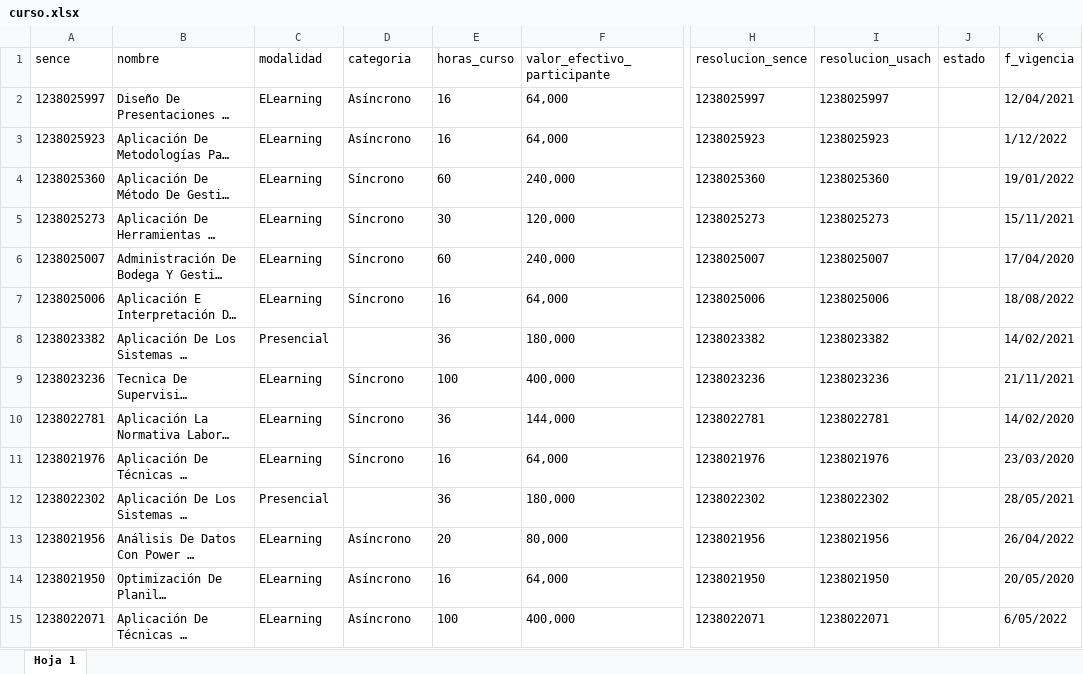
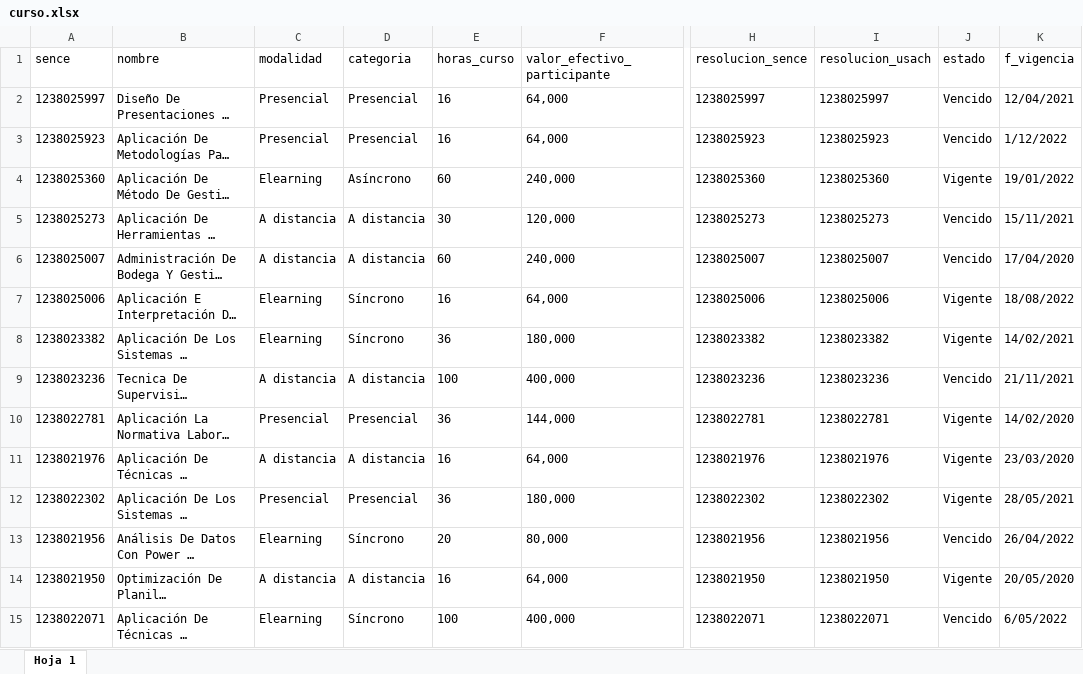
Before and after one commit to TINGESO-CAI/Proyecto-CAI, an Excel workbook: backend/db/data/curso.xlsx, sheet Hoja 1, drawn as a sheet; only a part is shown, gaps mark what is left out; long unchanged cells end in …; values as stored, in another font and other column widths than the file's, no borders; charts and pictures not drawn; the diff covers the shown part only; the diff names each change by its address in the sheet, - before the commit and + after, or states it on an @@ line.

```diff
--- a/backend/db/data/curso.xlsx (sheet Hoja 1)
+++ b/backend/db/data/curso.xlsx (sheet Hoja 1)
-C2:C3 (modalidad): ELearning
+C2:C3 (modalidad): Presencial
-D2:D3 (categoria): Asíncrono
+D2:D3 (categoria): Presencial
-J2:J3 (estado): (empty)
+J2:J3 (estado): Vencido
-C4 (modalidad): ELearning
+C4 (modalidad): Elearning
-D4 (categoria): Síncrono
+D4 (categoria): Asíncrono
-J4 (estado): (empty)
+J4 (estado): Vigente
-C5:C6 (modalidad): ELearning
+C5:C6 (modalidad): A distancia
-D5:D6 (categoria): Síncrono
+D5:D6 (categoria): A distancia
-J5:J6 (estado): (empty)
+J5:J6 (estado): Vencido
-C7 (modalidad): ELearning
+C7 (modalidad): Elearning
-J7:J8 (estado): (empty)
+J7:J8 (estado): Vigente
-C8 (modalidad): Presencial
+C8 (modalidad): Elearning
-D8 (categoria): (empty)
+D8 (categoria): Síncrono
-C9 (modalidad): ELearning
+C9 (modalidad): A distancia
-D9 (categoria): Síncrono
+D9 (categoria): A distancia
-J9 (estado): (empty)
+J9 (estado): Vencido
-C10 (modalidad): ELearning
+C10 (modalidad): Presencial
-D10 (categoria): Síncrono
+D10 (categoria): Presencial
-J10:J12 (estado): (empty)
+J10:J12 (estado): Vigente
-C11 (modalidad): ELearning
+C11 (modalidad): A distancia
-D11 (categoria): Síncrono
+D11 (categoria): A distancia
-D12 (categoria): (empty)
+D12 (categoria): Presencial
-C13 (modalidad): ELearning
+C13 (modalidad): Elearning
-D13 (categoria): Asíncrono
+D13 (categoria): Síncrono
-J13 (estado): (empty)
+J13 (estado): Vencido
-C14 (modalidad): ELearning
+C14 (modalidad): A distancia
-D14 (categoria): Asíncrono
+D14 (categoria): A distancia
-J14 (estado): (empty)
+J14 (estado): Vigente
-C15 (modalidad): ELearning
+C15 (modalidad): Elearning
-D15 (categoria): Asíncrono
+D15 (categoria): Síncrono
-J15 (estado): (empty)
+J15 (estado): Vencido
```
Also changed, not shown: 1002 edited cells elsewhere in this sheet, formulas that keep their value, backend/db/data/empresa.xlsx, backend/db/data/orden.xlsx, 5 other files.
